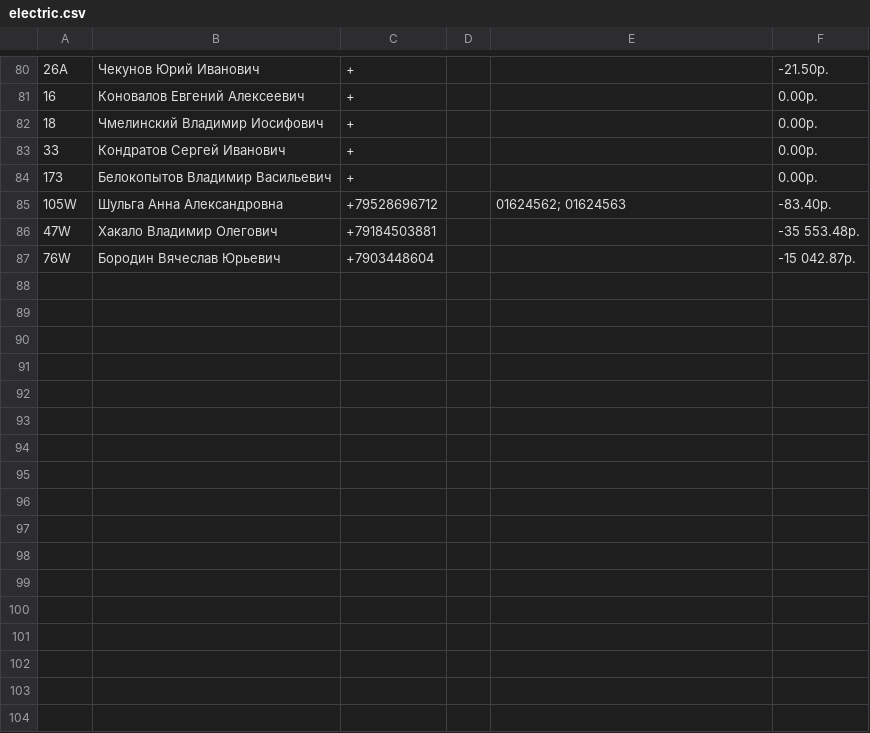
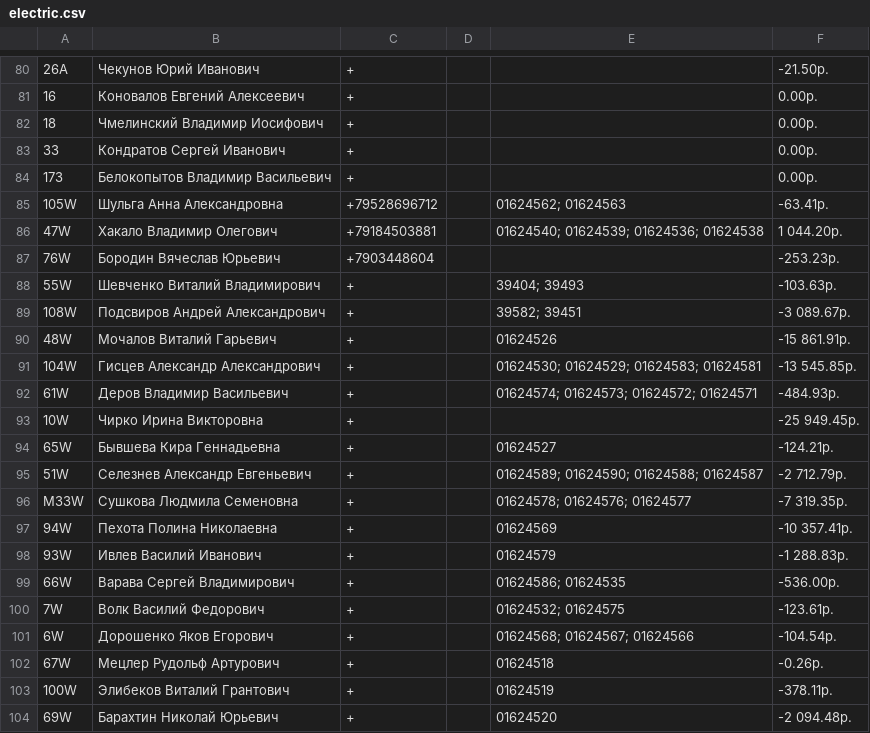
Before and after one commit to adolfovich/tworiver, a CSV file: temp/electric.csv, drawn as a sheet; only a part is shown, gaps mark what is left out; the diff covers the shown part only.

```diff
--- a/temp/electric.csv
+++ b/temp/electric.csv
@@ -84,4 +84,21 @@
 173,Белокопытов Владимир Васильевич,+,,,0.00р.
-105W,Шульга Анна Александровна,+79528696712,,01624562; 01624563,-83.40р.
-47W,Хакало Владимир Олегович,+79184503881,,,-35 553.48р.
-76W,Бородин Вячеслав Юрьевич,+7903448604,,,-15 042.87р.
+105W,Шульга Анна Александровна,+79528696712,,01624562; 01624563,-63.41р.
+47W,Хакало Владимир Олегович,+79184503881,,01624540; 01624539; 01624536; 01624538,1 044.20р.
+76W,Бородин Вячеслав Юрьевич,+7903448604,,,-253.23р.
+55W,Шевченко Виталий Владимирович,+,,39404; 39493,-103.63р.
+108W,Подсвиров Андрей Александрович,+,,39582; 39451,-3 089.67р.
+48W,Мочалов Виталий Гарьевич,+,,01624526,-15 861.91р.
+104W,Гисцев Александр Александрович,+,,01624530; 01624529; 01624583; 01624581,-13 545.85р.
+61W,Деров Владимир Васильевич,+,,01624574; 01624573; 01624572; 01624571,-484.93р.
+10W,Чирко Ирина Викторовна,+,,,-25 949.45р.
+65W,Бывшева Кира Геннадьевна,+,,01624527,-124.21р.
+51W,Селезнев Александр Евгеньевич,+,,01624589; 01624590; 01624588; 01624587,-2 712.79р.
+M33W,Сушкова Людмила Семеновна,+,,01624578; 01624576; 01624577,-7 319.35р.
+94W,Пехота Полина Николаевна,+,,01624569,-10 357.41р.
+93W,Ивлев Василий Иванович,+,,01624579,-1 288.83р.
+66W,Варава Сергей Владимирович,+,,01624586; 01624535,-536.00р.
+7W,Волк Василий Федорович,+,,01624532; 01624575,-123.61р.
+6W,Дорошенко Яков Егорович,+,,01624568; 01624567; 01624566,-104.54р.
+67W,Мецлер Рудольф Артурович,+,,01624518,-0.26р.
+100W,Элибеков Виталий Грантович,+,,01624519,-378.11р.
+69W,Барахтин Николай Юрьевич,+,,01624520,-2 094.48р.
```
Also changed, not shown: 9 added rows and 3 edited cells elsewhere in this file, 4 other files.
